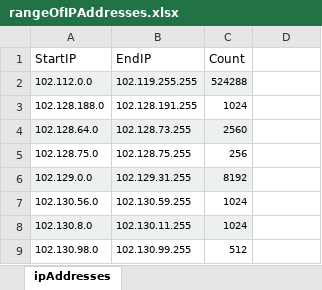
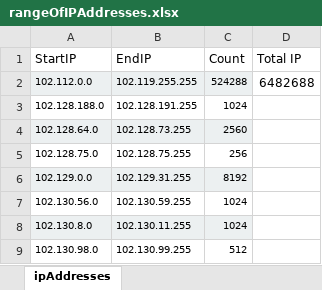
Before and after one commit to NeonDemon69420/Tldr_fail_testing, an Excel workbook: files/rangeOfIPAddresses.xlsx, sheet ipAddresses, drawn as a sheet; only a part is shown; values as stored, in another font and other column widths than the file's, no borders; the diff names each change by its address in the sheet, - before the commit and + after, or states it on an @@ line.

```diff
--- a/files/rangeOfIPAddresses.xlsx (sheet ipAddresses)
+++ b/files/rangeOfIPAddresses.xlsx (sheet ipAddresses)
-D1: (empty)
+D1: Total IP
-D2 (Total IP): (empty)
+D2 (Total IP): 6482688
```
Also changed, not shown: 6 other files.
